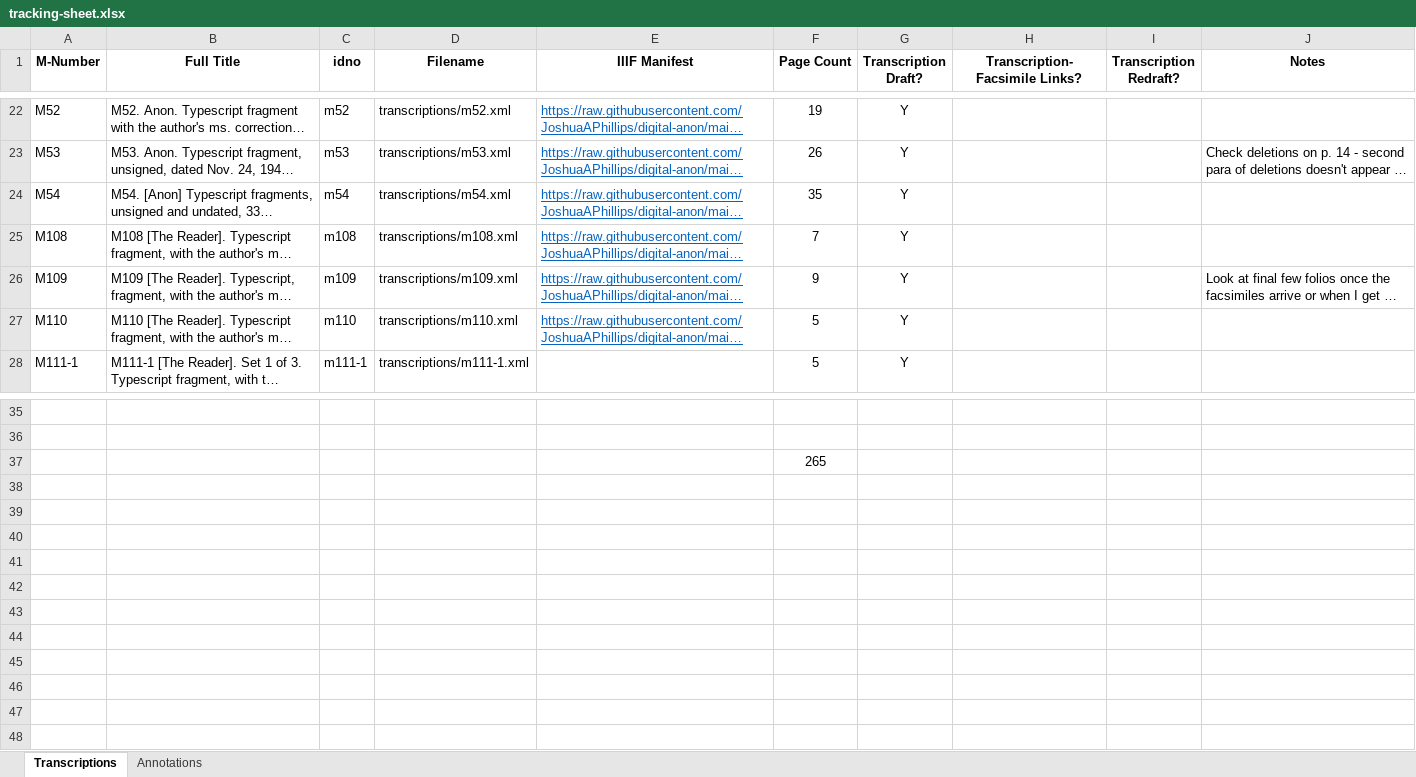
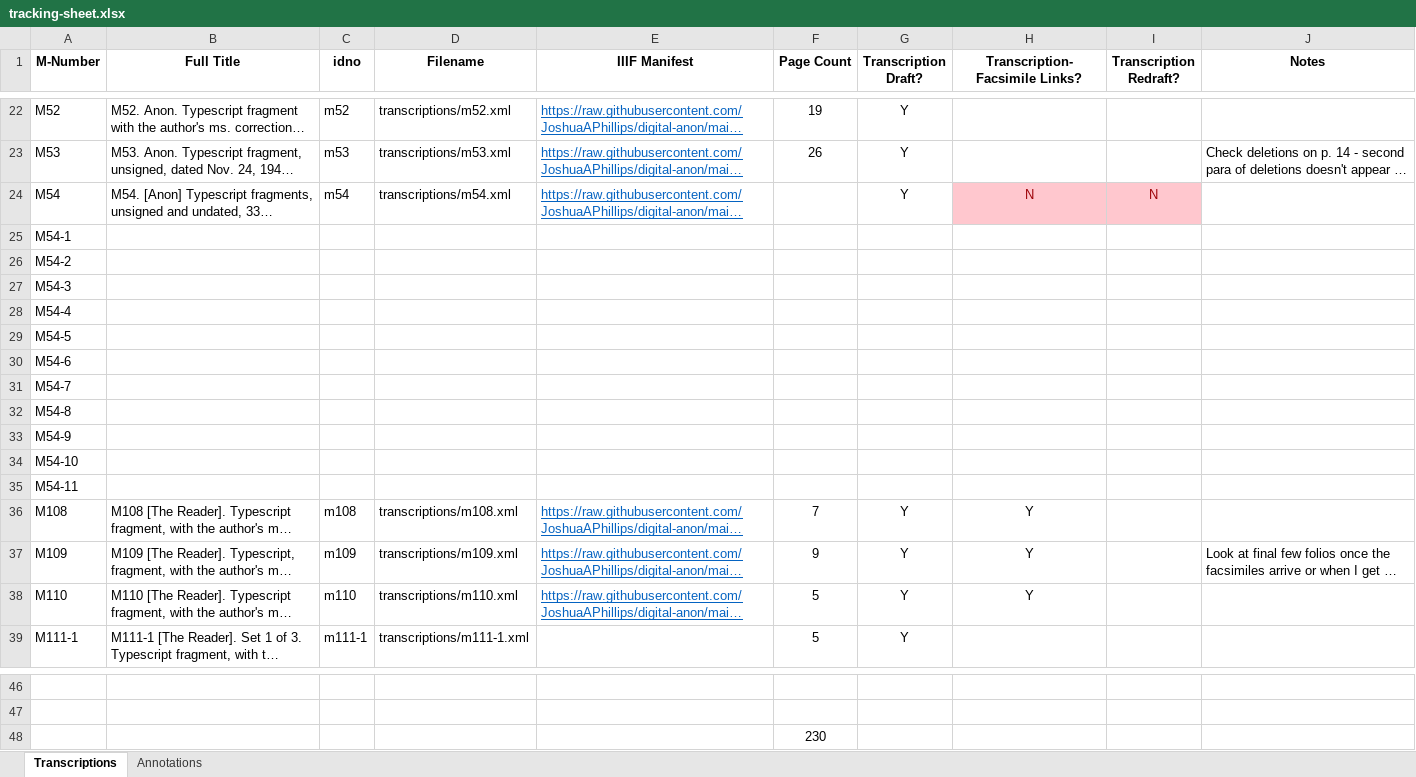
Before and after one commit to JoshuaAPhillips/digital-anon, an Excel workbook: tracking-sheet.xlsx, sheet Transcriptions, drawn as a sheet; only a part is shown, gaps mark what is left out; long unchanged cells end in …; values as stored, in another font and other column widths than the file's, no borders; conditional formats not drawn; addresses are those after the commit; the diff names each change by its address in the sheet, - before the commit and + after, or states it on an @@ line.

Commit message:
m54-3.xml: adding text from original transcription and @facs

```diff
--- a/tracking-sheet.xlsx (sheet Transcriptions)
+++ b/tracking-sheet.xlsx (sheet Transcriptions)
-F24 (Page Count): 35
+F24 (Page Count): (empty)
-H24 (Transcription-Facsimile Links?): (empty)
+H24 (Transcription-Facsimile Links?): N
-H24:I24 fill: none
+H24:I24 fill: #FFC7CE
-I24 (Transcription Redraft?): (empty)
+I24 (Transcription Redraft?): N
+row 25: M54-1
+row 26: M54-2
+row 27: M54-3
+row 28: M54-4
+row 29: M54-5
+row 30: M54-6
+row 31: M54-7
+row 32: M54-8
+row 33: M54-9
+row 34: M54-10
+row 35: M54-11
-H36:H38 (Transcription-Facsimile Links?): (empty)
+H36:H38 (Transcription-Facsimile Links?): Y
-F48 (Page Count): 265
+F48 (Page Count): 230
```
Also changed, not shown: 3 other files.
